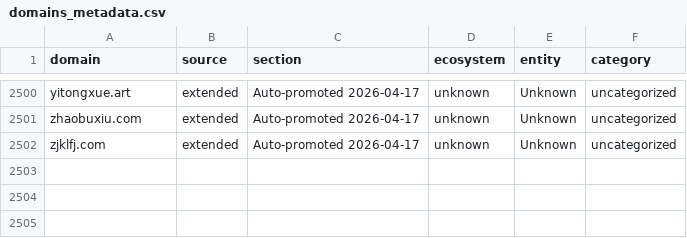
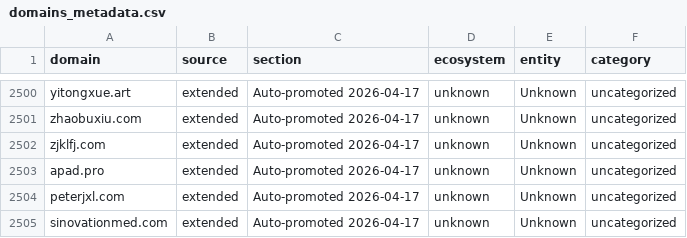
Before and after one commit to harryheros/domainnova, a CSV file: data/domains_metadata.csv, drawn as a sheet; only a part is shown, gaps mark what is left out; the diff names each change by its address in the sheet, - before the commit and + after, or states it on an @@ line.

```diff
--- a/data/domains_metadata.csv
+++ b/data/domains_metadata.csv
+row 2503: apad.pro | extended | Auto-promoted 2026-04-17 | unknown | Unknown | uncategorized
+row 2504: peterjxl.com | extended | Auto-promoted 2026-04-17 | unknown | Unknown | uncategorized
+row 2505: sinovationmed.com | extended | Auto-promoted 2026-04-17 | unknown | Unknown | uncategorized
```
Also changed, not shown: 14 other files.
